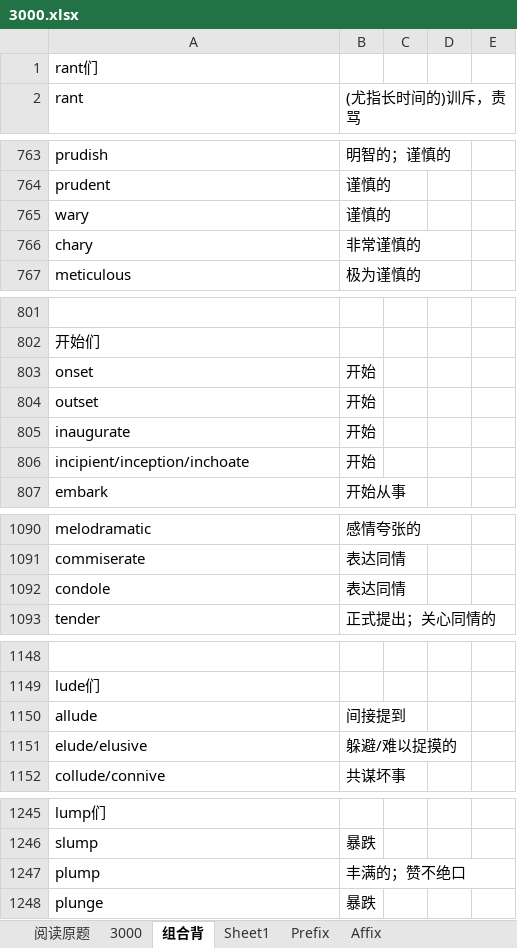
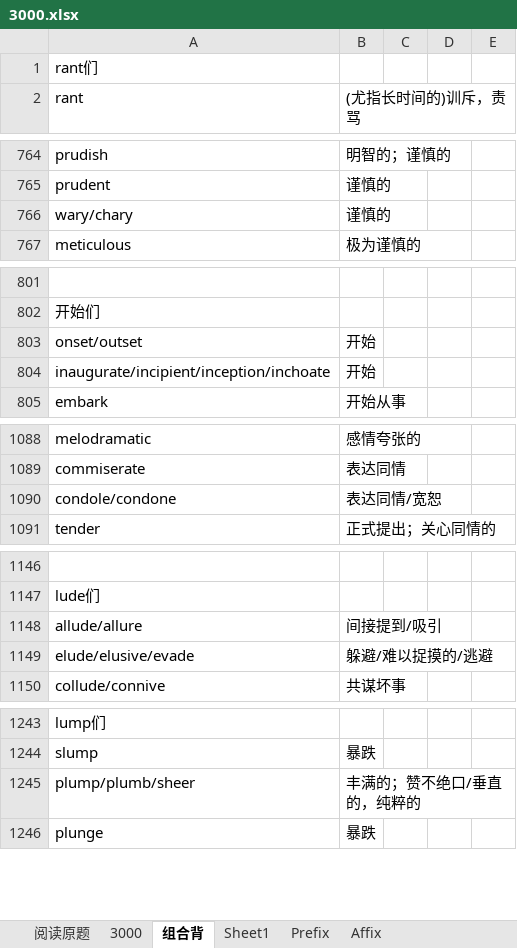
Before and after one commit to HanYouyang/GrowUp2019, an Excel workbook: 3000.xlsx, sheet 组合背, drawn as a sheet; only a part is shown, gaps mark what is left out; values as stored, in another font and other column widths than the file's, no cell formats; conditional formats not drawn; removed rows and columns are numbered as before the commit, all else as after; the diff covers the shown part only; the diff names each change by its address in the sheet, - before the commit and + after, or states it on an @@ line.

```diff
--- a/3000.xlsx (sheet 组合背)
+++ b/3000.xlsx (sheet 组合背)
-A766 (rant): wary
+A766 (rant): wary/chary
-row 766: chary | 非常谨慎的
-row 803: onset | 开始
-A803 (rant): outset
+A803 (rant): onset/outset
-row 805: inaugurate | 开始
-A804 (rant): incipient/inception/inchoate
+A804 (rant): inaugurate/incipient/inception/inchoate
-row 1092: condole | 表达同情
+row 1090: condole/condone | 表达同情/宽恕
-row 1150: allude | 间接提到
-row 1151: elude/elusive | 躲避/难以捉摸的
+row 1148: allude/allure | 间接提到/吸引
+row 1149: elude/elusive/evade | 躲避/难以捉摸的/逃避
-row 1247: plump | 丰满的；赞不绝口
+row 1245: plump/plumb/sheer | 丰满的；赞不绝口/垂直的，纯粹的
```
Also changed, not shown: 1 added row, 2 moved rows and 13 edited cells elsewhere in this sheet, sheet 3000, cell formats, hidden cells, 9 other files.
